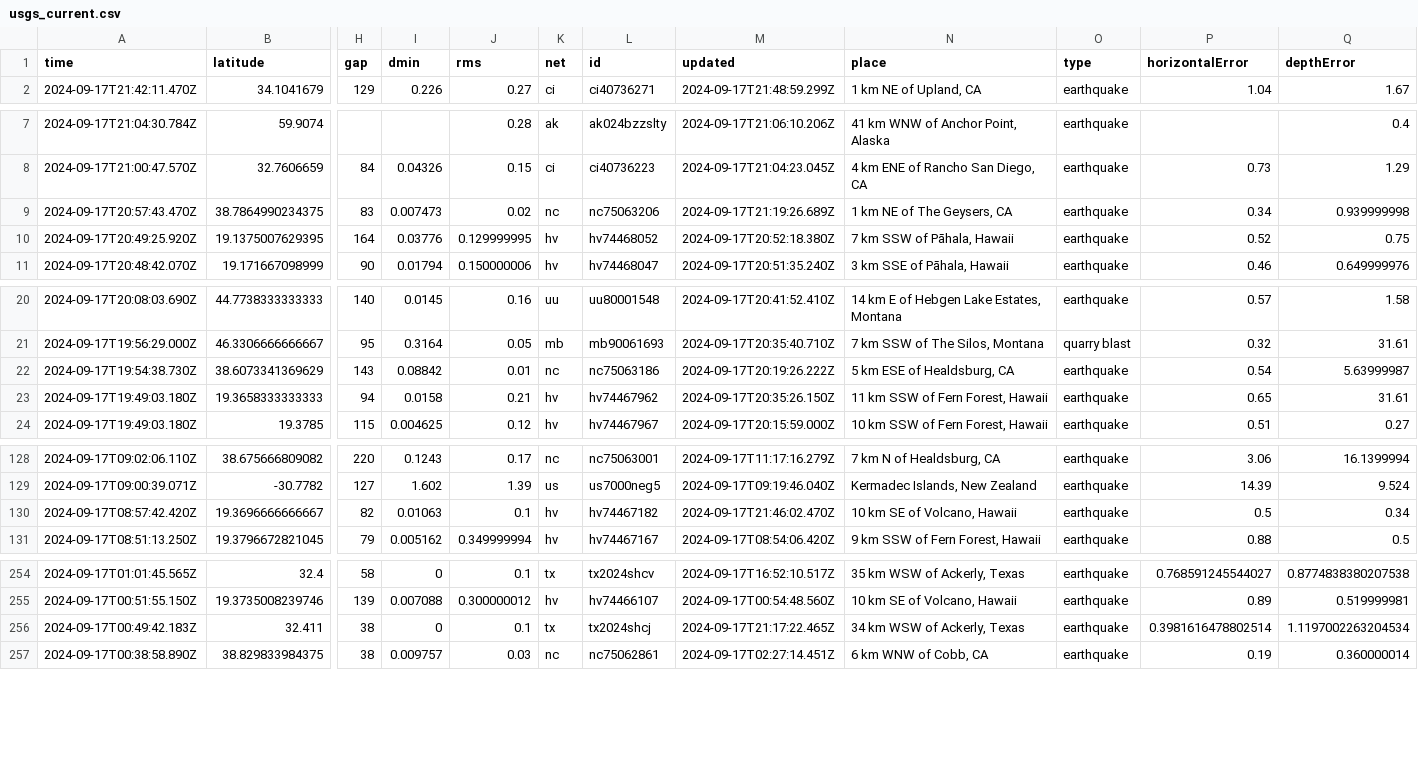
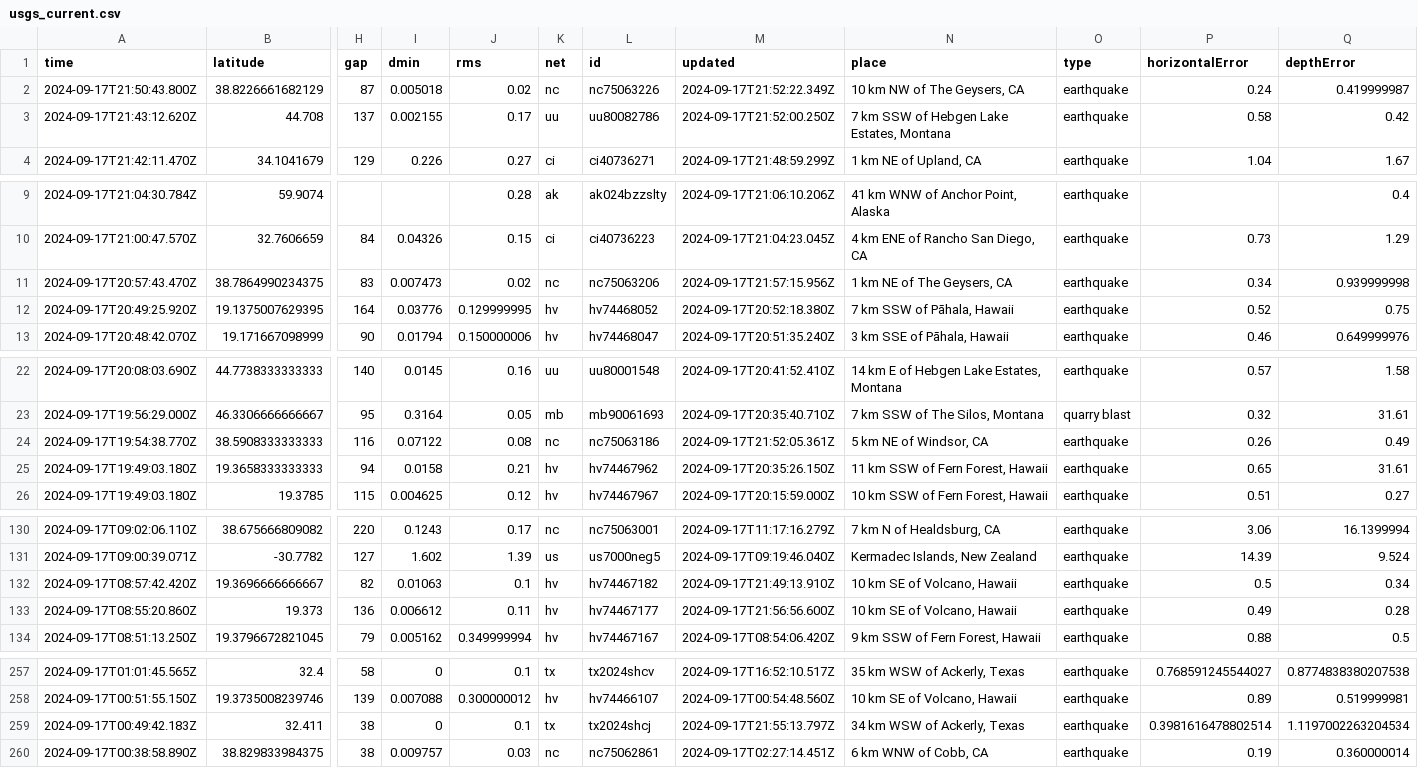
Before and after one commit to HowardTan-repo/demo-github-actions, a CSV file: usgs_current.csv, drawn as a sheet; only a part is shown, gaps mark what is left out; removed rows and columns are numbered as before the commit, all else as after; rows hold the shown columns only; the diff names each change by its address in the sheet, - before the commit and + after, or states it on an @@ line.

```diff
--- a/usgs_current.csv
+++ b/usgs_current.csv
+row 2: 2024-09-17T21:50:43.800Z | 38.8226661682129 | 87 | 0.005018 | 0.02 | nc | nc75063226 | 2024-09-17T21:52:22.349Z | 10 km NW of The Geysers, CA | earthquake | 0.24 | 0.419999987
+row 3: 2024-09-17T21:43:12.620Z | 44.708 | 137 | 0.002155 | 0.17 | uu | uu80082786 | 2024-09-17T21:52:00.250Z | 7 km SSW of Hebgen Lake Estates, Montana | earthquake | 0.58 | 0.42
-M11 (updated): 2024-09-17T21:19:26.689Z
+M11 (updated): 2024-09-17T21:57:15.956Z
-row 22: 2024-09-17T19:54:38.730Z | 38.6073341369629 | 143 | 0.08842 | 0.01 | nc | nc75063186 | 2024-09-17T20:19:26.222Z | 5 km ESE of Healdsburg, CA | earthquake | 0.54 | 5.63999987
+row 24: 2024-09-17T19:54:38.770Z | 38.5908333333333 | 116 | 0.07122 | 0.08 | nc | nc75063186 | 2024-09-17T21:52:05.361Z | 5 km NE of Windsor, CA | earthquake | 0.26 | 0.49
-M132 (updated): 2024-09-17T21:46:02.470Z
+M132 (updated): 2024-09-17T21:49:13.910Z
+row 133: 2024-09-17T08:55:20.860Z | 19.373 | 136 | 0.006612 | 0.11 | hv | hv74467177 | 2024-09-17T21:56:56.600Z | 10 km SE of Volcano, Hawaii | earthquake | 0.49 | 0.28
-M259 (updated): 2024-09-17T21:17:22.465Z
+M259 (updated): 2024-09-17T21:55:13.797Z
```
Also changed, not shown: 1 other file.
